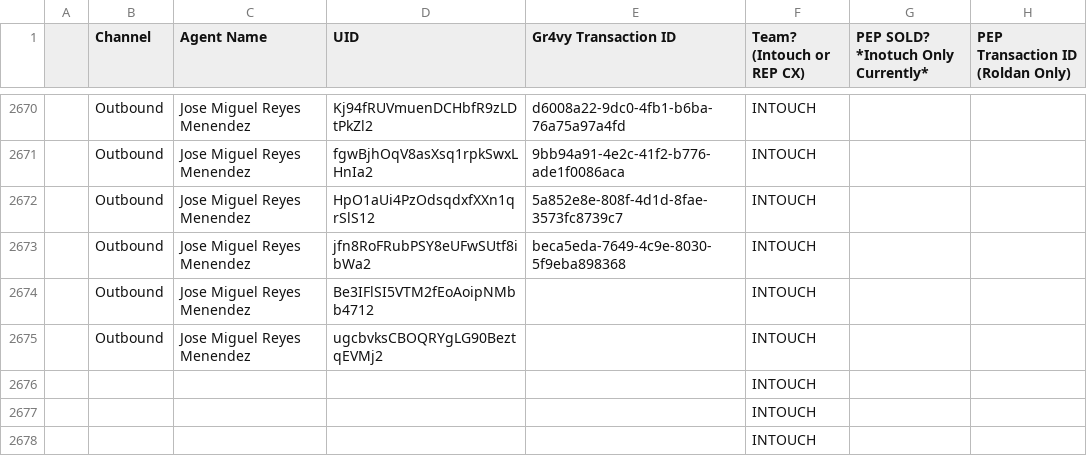
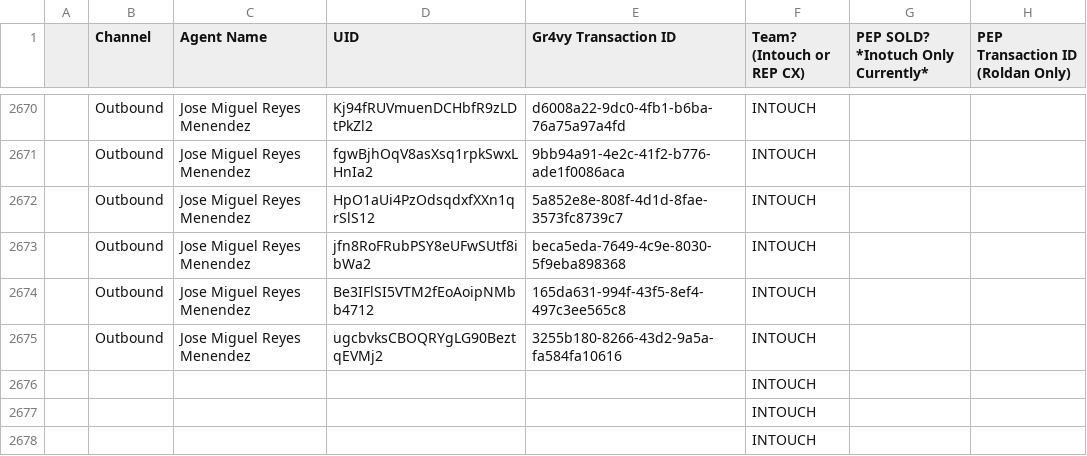
Before and after one commit to joshuawagner-create/leaderboard-data, a CSV file: data.csv, drawn as a sheet; only a part is shown, gaps mark what is left out.

Commit message:
Update leaderboard data 2026-11-02T14:54:05.662Z

```diff
--- a/data.csv
+++ b/data.csv
@@ -2673,4 +2673,4 @@
 ,Outbound,Jose Miguel Reyes Menendez,jfn8RoFRubPSY8eUFwSUtf8ibWa2,beca5eda-7649-4c9e-8030-5f9eba898368,INTOUCH,,
-,Outbound,Jose Miguel Reyes Menendez,Be3IFlSI5VTM2fEoAoipNMbb4712,,INTOUCH,,
-,Outbound,Jose Miguel Reyes Menendez,ugcbvksCBOQRYgLG90BeztqEVMj2,,INTOUCH,,
+,Outbound,Jose Miguel Reyes Menendez,Be3IFlSI5VTM2fEoAoipNMbb4712,165da631-994f-43f5-8ef4-497c3ee565c8,INTOUCH,,
+,Outbound,Jose Miguel Reyes Menendez,ugcbvksCBOQRYgLG90BeztqEVMj2,3255b180-8266-43d2-9a5a-fa584fa10616,INTOUCH,,
 ,,,,,INTOUCH,,
```
